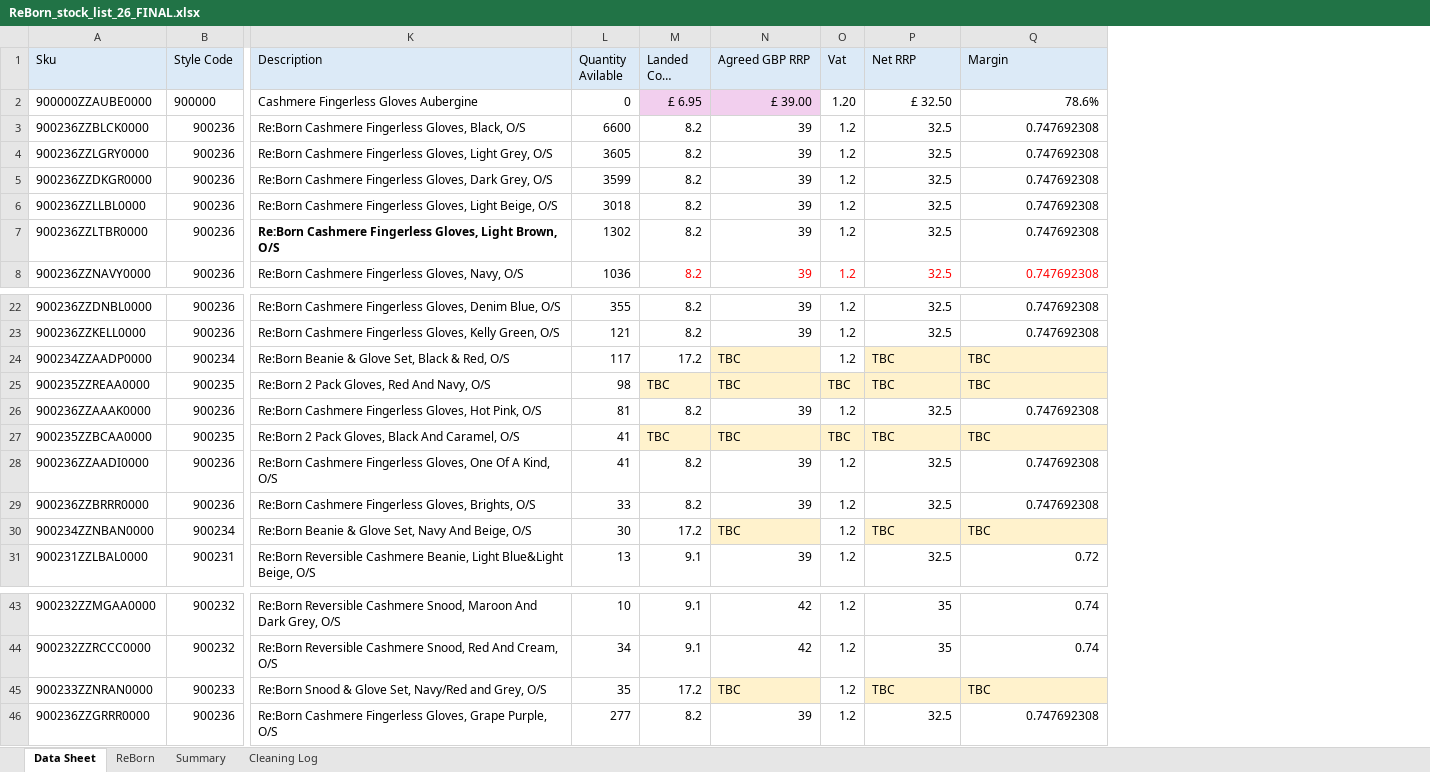
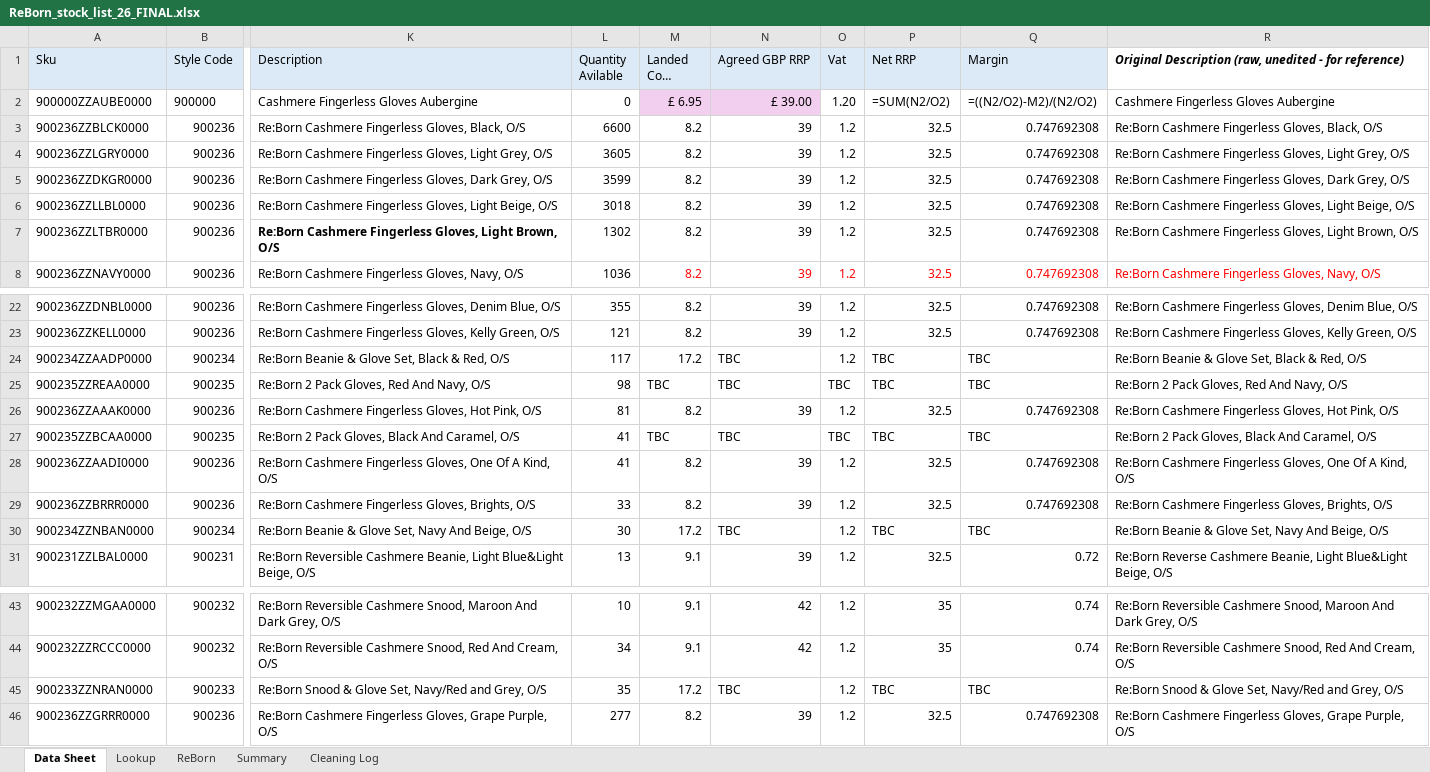
Before and after one commit to vjk8892-stack/VC, an Excel workbook: ReBorn_stock_list_26_FINAL.xlsx, sheet Data Sheet, drawn as a sheet; only a part is shown, gaps mark what is left out; long unchanged cells end in …; values as stored, in another font and other column widths than the file's, no borders; formulas without a stored value are shown as written; the diff names each change by its address in the sheet, - before the commit and + after, or states it on an @@ line.

```diff
--- a/ReBorn_stock_list_26_FINAL.xlsx (sheet Data Sheet)
+++ b/ReBorn_stock_list_26_FINAL.xlsx (sheet Data Sheet)
+sheet tab: Lookup
+column R, rows 1-8: Original Description (raw, unedited - for reference) | Cashmere Fingerless Gloves Aubergine | Re:Born Cashmere Fingerless Gloves, Black, O/S | Re:Born Cashmere Fingerless Gloves, Light Grey, O/S | Re:Born Cashmere Fingerless Gloves, Dark Grey, O/S | Re:Born Cashmere Fingerless Gloves, Light Beige, O/S | Re:Born Cashmere Fingerless Gloves, Light Brown, O/S | Re:Born Cashmere Fingerless Gloves, Navy, O/S; rows 22-31: Re:Born Cashmere Fingerless Gloves, Denim Blue, O/S | Re:Born Cashmere Fingerless Gloves, Kelly Green, O/S | Re:Born Beanie & Glove Set, Black & Red, O/S | Re:Born 2 Pack Gloves, Red And Navy, O/S | Re:Born Cashmere Fingerless Gloves, Hot Pink, O/S | Re:Born 2 Pack Gloves, Black And Caramel, O/S | Re:Born Cashmere Fingerless Gloves, One Of A Kind, O/S | Re:Born Cashmere Fingerless Gloves, Brights, O/S | Re:Born Beanie & Glove Set, Navy And Beige, O/S | Re:Born Reverse Cashmere Beanie, Light Blue&Light Beige, O/S; rows 43-46: Re:Born Reversible Cashmere Snood, Maroon And Dark Grey, O/S | Re:Born Reversible Cashmere Snood, Red And Cream, O/S | Re:Born Snood & Glove Set, Navy/Red and Grey, O/S | Re:Born Cashmere Fingerless Gloves, Grape Purple, O/S
-P2 (Net RRP): £ 32.50
+P2 (Net RRP): =SUM(N2/O2)
-Q2 (Margin): 78.6%
+Q2 (Margin): =((N2/O2)-M2)/(N2/O2)
-N24 fill: #FFF2CC
+N24 fill: none
-P24:Q24 fill: #FFF2CC
+P24:Q24 fill: none
-M25:Q25 fill: #FFF2CC
+M25:Q25 fill: none
-M27:Q27 fill: #FFF2CC
+M27:Q27 fill: none
-N30 fill: #FFF2CC
+N30 fill: none
-P30:Q30 fill: #FFF2CC
+P30:Q30 fill: none
-N45 fill: #FFF2CC
+N45 fill: none
-P45:Q45 fill: #FFF2CC
+P45:Q45 fill: none
```
Also changed, not shown: sheet Summary, formulas that keep their value.
